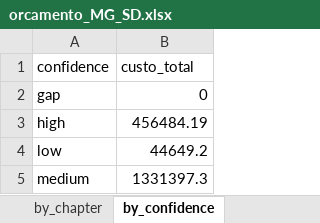
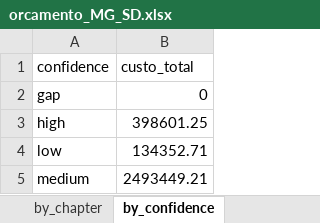
Before and after one commit to usernotusingit/sinapiRevit, an Excel workbook: output/orcamento_MG_SD.xlsx, sheet by_confidence, drawn as a sheet; values as stored, in another font and other column widths than the file's, no borders; the diff names each change by its address in the sheet, - before the commit and + after, or states it on an @@ line.

```diff
--- a/output/orcamento_MG_SD.xlsx (sheet by_confidence)
+++ b/output/orcamento_MG_SD.xlsx (sheet by_confidence)
-B3 (custo_total): 456484.19
+B3 (custo_total): 398601.25
-B4 (custo_total): 44649.2
+B4 (custo_total): 134352.71
-B5 (custo_total): 1331397.3
+B5 (custo_total): 2493449.21
```
Also changed, not shown: sheet line_items, sheet by_chapter, output/orcamento_MG_CD.xlsx, 6 other files.
